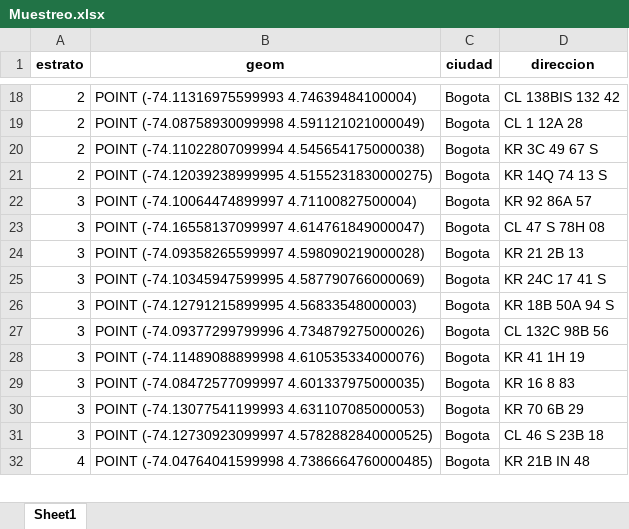
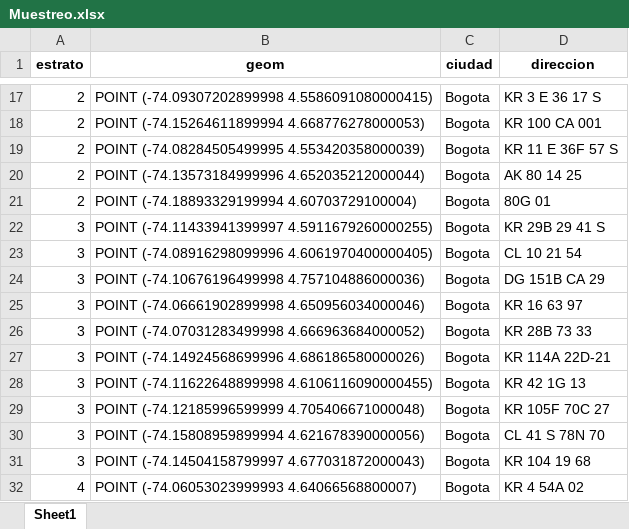
Before and after one commit to daniellcobos/spatialtest, an Excel workbook: webapp/static/downloads/Muestreo.xlsx, sheet Sheet1, drawn as a sheet; only a part is shown, gaps mark what is left out; values as stored, in another font and other column widths than the file's, no borders; addresses are those after the commit; the diff covers the shown part only; the diff names each change by its address in the sheet, - before the commit and + after, or states it on an @@ line.

```diff
--- a/webapp/static/downloads/Muestreo.xlsx (sheet Sheet1)
+++ b/webapp/static/downloads/Muestreo.xlsx (sheet Sheet1)
-B17 (geom): POINT (-74.11316975599993 4.74639484100004)
+B17 (geom): POINT (-74.09307202899998 4.5586091080000415)
-D17 (direccion): CL 138BIS 132 42
+D17 (direccion): KR 3 E 36 17 S
-B18 (geom): POINT (-74.08758930099998 4.591121021000049)
+B18 (geom): POINT (-74.15264611899994 4.668776278000053)
-D18 (direccion): CL 1 12A 28
+D18 (direccion): KR 100 CA 001
-B19 (geom): POINT (-74.11022807099994 4.545654175000038)
+B19 (geom): POINT (-74.08284505499995 4.553420358000039)
-D19 (direccion): KR 3C 49 67 S
+D19 (direccion): KR 11 E 36F 57 S
-B20 (geom): POINT (-74.12039238999995 4.5155231830000275)
+B20 (geom): POINT (-74.13573184999996 4.652035212000044)
-D20 (direccion): KR 14Q 74 13 S
+D20 (direccion): AK 80 14 25
+row 21: 2 | POINT (-74.18893329199994 4.60703729100004) | Bogota | 80G 01
-B22 (geom): POINT (-74.10064474899997 4.71100827500004)
+B22 (geom): POINT (-74.11433941399997 4.5911679260000255)
-D22 (direccion): KR 92 86A 57
+D22 (direccion): KR 29B 29 41 S
-B23 (geom): POINT (-74.16558137099997 4.614761849000047)
+B23 (geom): POINT (-74.08916298099996 4.6061970400000405)
-D23 (direccion): CL 47 S 78H 08
+D23 (direccion): CL 10 21 54
-B24 (geom): POINT (-74.09358265599997 4.598090219000028)
+B24 (geom): POINT (-74.10676196499998 4.757104886000036)
-D24 (direccion): KR 21 2B 13
+D24 (direccion): DG 151B CA 29
-B25 (geom): POINT (-74.10345947599995 4.587790766000069)
+B25 (geom): POINT (-74.06661902899998 4.650956034000046)
-D25 (direccion): KR 24C 17 41 S
+D25 (direccion): KR 16 63 97
-B26 (geom): POINT (-74.12791215899995 4.56833548000003)
+B26 (geom): POINT (-74.07031283499998 4.666963684000052)
-D26 (direccion): KR 18B 50A 94 S
+D26 (direccion): KR 28B 73 33
-B27 (geom): POINT (-74.09377299799996 4.734879275000026)
+B27 (geom): POINT (-74.14924568699996 4.686186580000026)
-D27 (direccion): CL 132C 98B 56
+D27 (direccion): KR 114A 22D-21
-B28 (geom): POINT (-74.11489088899998 4.610535334000076)
+B28 (geom): POINT (-74.11622648899998 4.6106116090000455)
-D28 (direccion): KR 41 1H 19
+D28 (direccion): KR 42 1G 13
-B29 (geom): POINT (-74.08472577099997 4.601337975000035)
+B29 (geom): POINT (-74.12185996599999 4.705406671000048)
-D29 (direccion): KR 16 8 83
+D29 (direccion): KR 105F 70C 27
-B30 (geom): POINT (-74.13077541199993 4.631107085000053)
+B30 (geom): POINT (-74.15808959899994 4.621678390000056)
-D30 (direccion): KR 70 6B 29
+D30 (direccion): CL 41 S 78N 70
-B31 (geom): POINT (-74.12730923099997 4.5782882840000525)
+B31 (geom): POINT (-74.14504158799997 4.677031872000043)
-D31 (direccion): CL 46 S 23B 18
+D31 (direccion): KR 104 19 68
-B32 (geom): POINT (-74.04764041599998 4.7386664760000485)
+B32 (geom): POINT (-74.06053023999993 4.64066568800007)
-D32 (direccion): KR 21B IN 48
+D32 (direccion): KR 4 54A 02
```
Also changed, not shown: 1 removed row and 88 edited cells elsewhere in this sheet, 18 other files.
